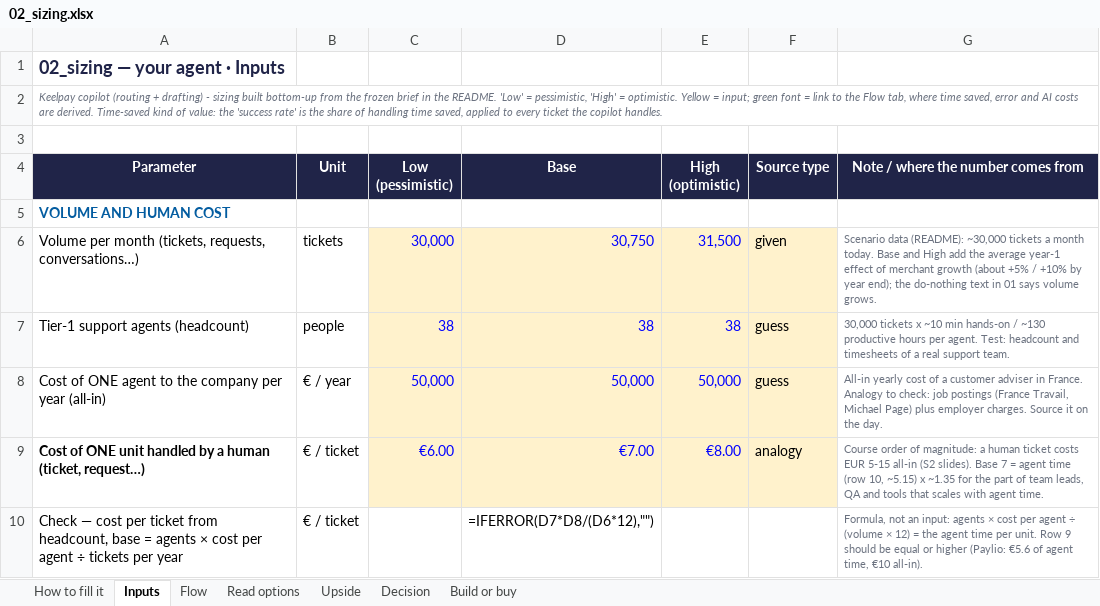
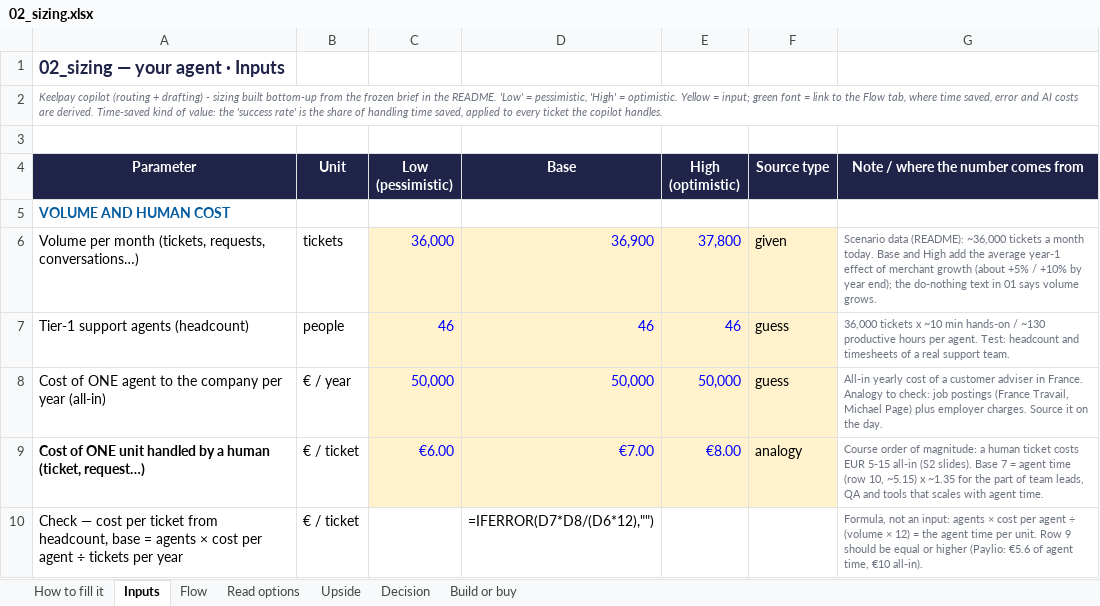
Before and after one commit to Xenodion/data-ai-product-to-delivery-navy, an Excel workbook: 02_sizing.xlsx, sheet Inputs, drawn as a sheet; only a part is shown; values as stored, in another font and other column widths than the file's, no borders; formulas without a stored value are shown as written; the diff names each change by its address in the sheet, - before the commit and + after, or states it on an @@ line.

Commit message:
Scale the case to 2,500 merchants and 36,000 tickets; port queue table and case card from the closed pitch PR

```diff
--- a/02_sizing.xlsx (sheet Inputs)
+++ b/02_sizing.xlsx (sheet Inputs)
-C6 (Low (pessimistic)): 30,000
+C6 (Low (pessimistic)): 36,000
-D6 (Base): 30,750
+D6 (Base): 36,900
-E6 (High (optimistic)): 31,500
+E6 (High (optimistic)): 37,800
-G6: …data (README): ~30,000 tickets a…
+G6: …data (README): ~36,000 tickets a…
-C7 (Low (pessimistic)): 38
+C7 (Low (pessimistic)): 46
-D7 (Base): 38
+D7 (Base): 46
-E7 (High (optimistic)): 38
+E7 (High (optimistic)): 46
-G7: 30,000 tickets x…
+G7: 36,000 tickets x…
```
Also changed, not shown: sheet Read options, sheet Build or buy, 7 other files.
